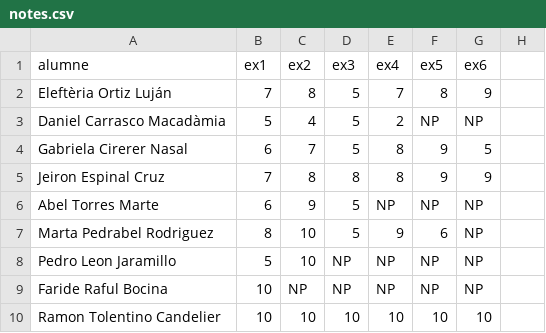
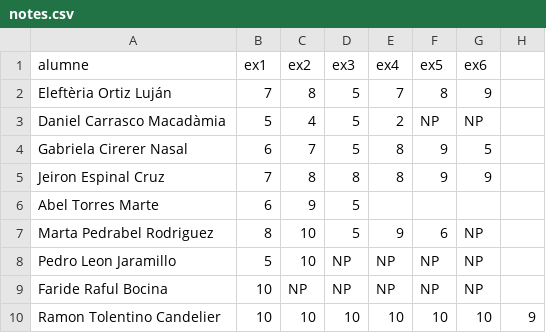
Before and after one commit to jeironpro/introprg, a CSV file: 20_03_csv/notes.csv, drawn as a sheet.

```diff
--- a/20_03_csv/notes.csv
+++ b/20_03_csv/notes.csv
@@ -5,3 +5,3 @@ Gabriela Cirerer Nasal,6,7,5,8,9,5
 Jeiron Espinal Cruz,7,8,8,8,9,9
-Abel Torres Marte,6,9,5,NP,NP,NP
+Abel Torres Marte,6,9,5
 Marta Pedrabel Rodriguez, 8,10,5,9,6,NP
@@ -9,2 +9,2 @@ Pedro Leon Jaramillo,5,10,NP,NP,NP,NP
 Faride Raful Bocina,10,NP,NP,NP,NP,NP
-Ramon Tolentino Candelier,10,10,10,10,10,10
+Ramon Tolentino Candelier,10,10,10,10,10,10,9
```
Also changed, not shown: 1 other file.
